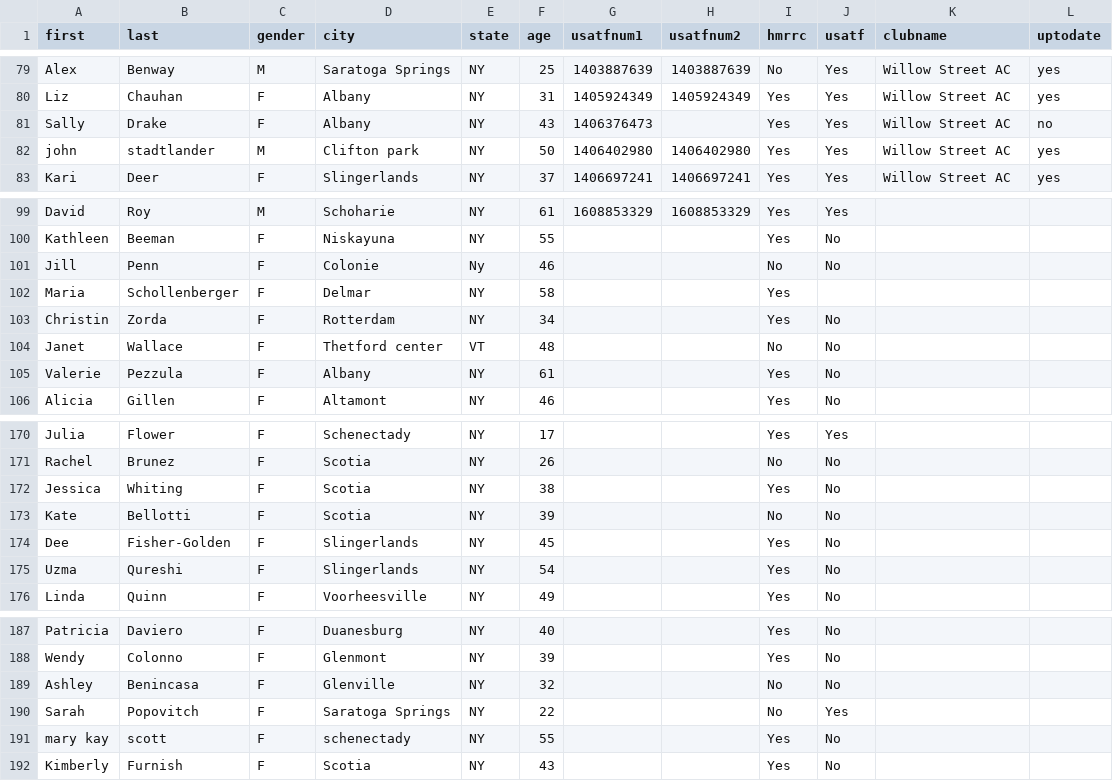
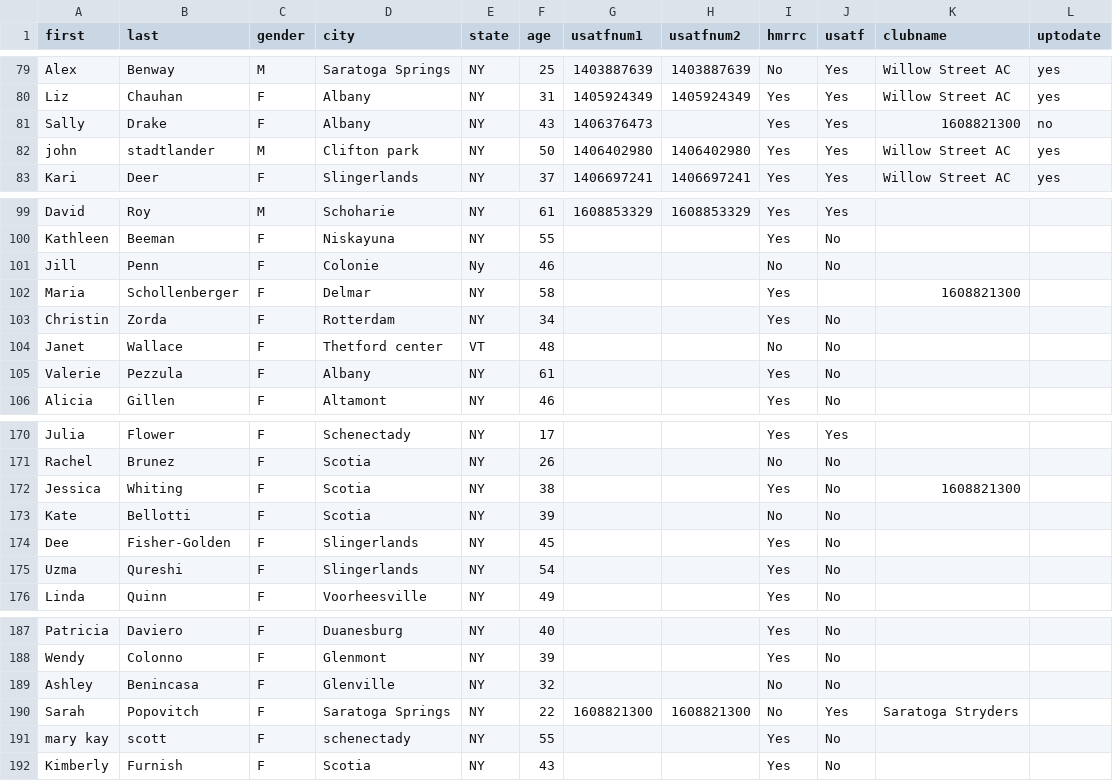
Before and after one commit to bnorthan/rotg-us, a CSV file: data/rotg-clubs.csv, drawn as a sheet; only a part is shown, gaps mark what is left out.

Commit message:
hmrrc grand prix entrants

```diff
--- a/data/rotg-clubs.csv
+++ b/data/rotg-clubs.csv
@@ -80,3 +80,3 @@ Alex,Benway,M,Saratoga Springs,NY,25,1403887639,1403887639,No,Yes,Willow Street
 Liz,Chauhan,F,Albany,NY,31,1405924349,1405924349,Yes,Yes,Willow Street AC,yes
-Sally,Drake,F,Albany,NY,43,1406376473,,Yes,Yes,Willow Street AC,no
+Sally,Drake,F,Albany,NY,43,1406376473,,Yes,Yes,1608821300,no
 john,stadtlander,M,Clifton park,NY,50,1406402980,1406402980,Yes,Yes,Willow Street AC,yes
@@ -101,3 +101,3 @@ Kathleen,Beeman,F,Niskayuna,NY,55,,,Yes,No,,
 Jill,Penn,F,Colonie,Ny,46,,,No,No,,
-Maria,Schollenberger,F,Delmar,NY,58,,,Yes,,,
+Maria,Schollenberger,F,Delmar,NY,58,,,Yes,,1608821300,
 Christin,Zorda,F,Rotterdam,NY,34,,,Yes,No,,
@@ -171,3 +171,3 @@ Julia,Flower,F,Schenectady,NY,17,,,Yes,Yes,,
 Rachel,Brunez,F,Scotia,NY,26,,,No,No,,
-Jessica,Whiting,F,Scotia,NY,38,,,Yes,No,,
+Jessica,Whiting,F,Scotia,NY,38,,,Yes,No,1608821300,
 Kate,Bellotti,F,Scotia,NY,39,,,No,No,,
@@ -189,3 +189,3 @@ Wendy,Colonno,F,Glenmont,NY,39,,,Yes,No,,
 Ashley,Benincasa,F,Glenville,NY,32,,,No,No,,
-Sarah,Popovitch,F,Saratoga Springs,NY,22,,,No,Yes,,
+Sarah,Popovitch,F,Saratoga Springs,NY,22,1608821300,1608821300,No,Yes,Saratoga Stryders,
 mary kay,scott,F,schenectady,NY,55,,,Yes,No,,
```
Also changed, not shown: 2 other files.
